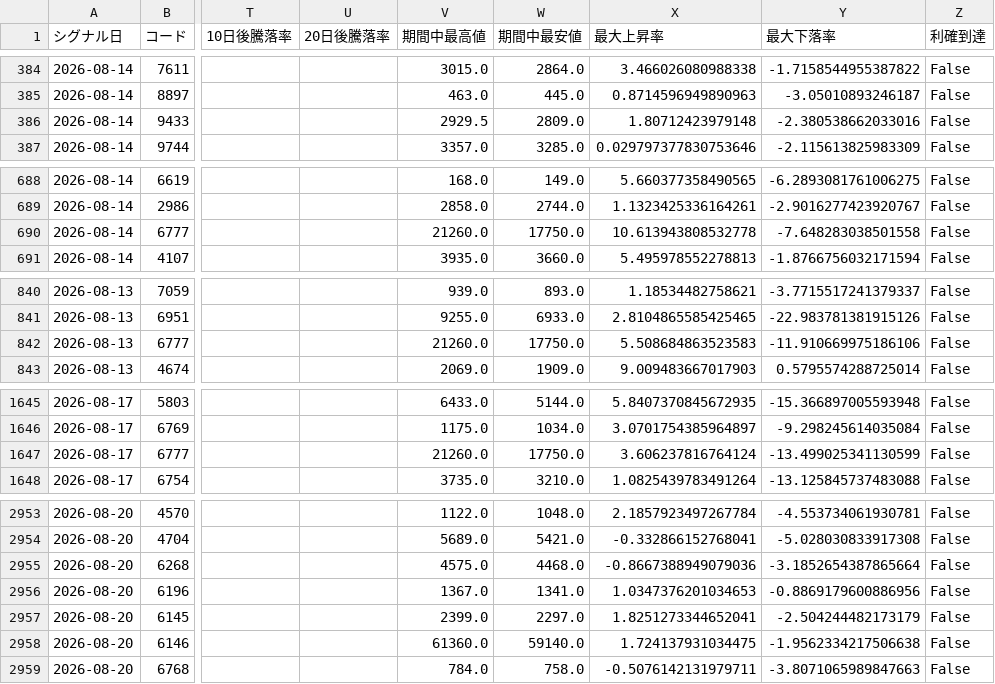
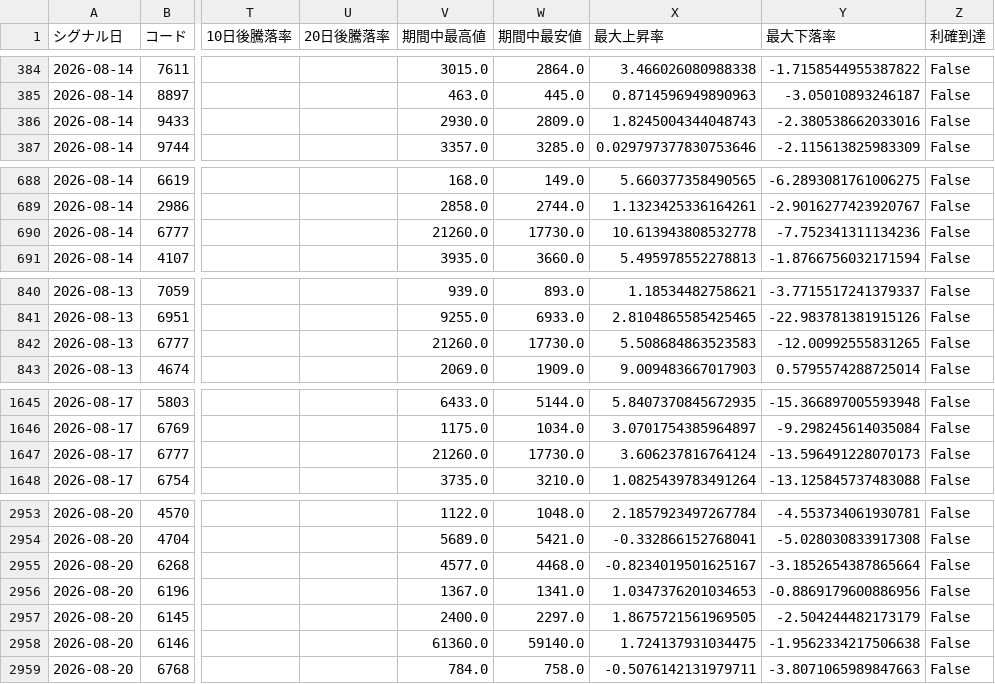
Before and after one commit to syake1/anti-trading-system, a CSV file: data/performance.csv, drawn as a sheet; only a part is shown, gaps mark what is left out; the diff covers the shown part only; the diff names each change by its address in the sheet, - before the commit and + after, or states it on an @@ line.

```diff
--- a/data/performance.csv
+++ b/data/performance.csv
-V386 (期間中最高値): 2929.5
+V386 (期間中最高値): 2930.0
-X386 (最大上昇率): 1.80712423979148
+X386 (最大上昇率): 1.8245004344048743
-W690 (期間中最安値): 17750.0
+W690 (期間中最安値): 17730.0
-Y690 (最大下落率): -7.648283038501558
+Y690 (最大下落率): -7.752341311134236
-W842 (期間中最安値): 17750.0
+W842 (期間中最安値): 17730.0
-Y842 (最大下落率): -11.910669975186106
+Y842 (最大下落率): -12.00992555831265
-W1647 (期間中最安値): 17750.0
+W1647 (期間中最安値): 17730.0
-Y1647 (最大下落率): -13.499025341130599
+Y1647 (最大下落率): -13.596491228070173
-V2955 (期間中最高値): 4575.0
+V2955 (期間中最高値): 4577.0
-X2955 (最大上昇率): -0.8667388949079036
+X2955 (最大上昇率): -0.8234019501625167
-V2957 (期間中最高値): 2399.0
+V2957 (期間中最高値): 2400.0
-X2957 (最大上昇率): 1.8251273344652041
+X2957 (最大上昇率): 1.8675721561969505
```
Also changed, not shown: 34 edited cells elsewhere in this file, 5 other files.
